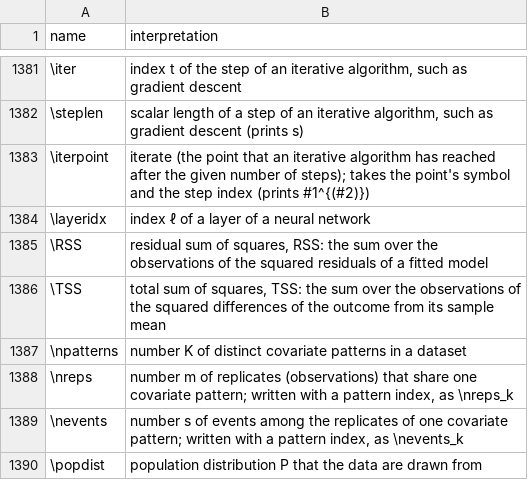
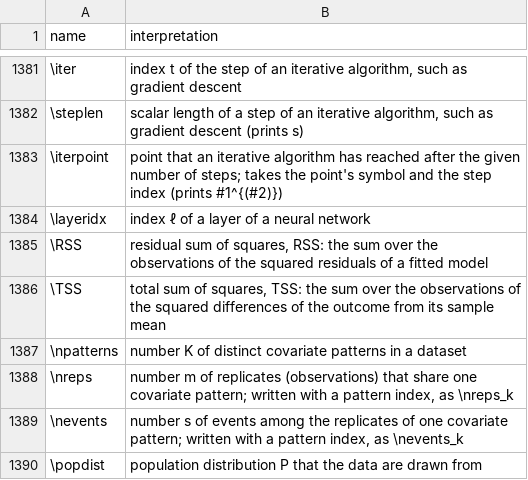
Before and after one commit to Morrison-Lab/macros, a TSV file: interpretations.tsv, drawn as a sheet; only a part is shown, gaps mark what is left out.

```diff
--- a/interpretations.tsv
+++ b/interpretations.tsv
@@ -1382,3 +1382,3 @@ name	interpretation
 \steplen	scalar length of a step of an iterative algorithm, such as gradient descent (prints s)
-\iterpoint	iterate (the point that an iterative algorithm has reached after the given number of steps); takes the point's symbol and the step index (prints #1^{(#2)})
+\iterpoint	point that an iterative algorithm has reached after the given number of steps; takes the point's symbol and the step index (prints #1^{(#2)})
 \layeridx	index ℓ of a layer of a neural network
```
